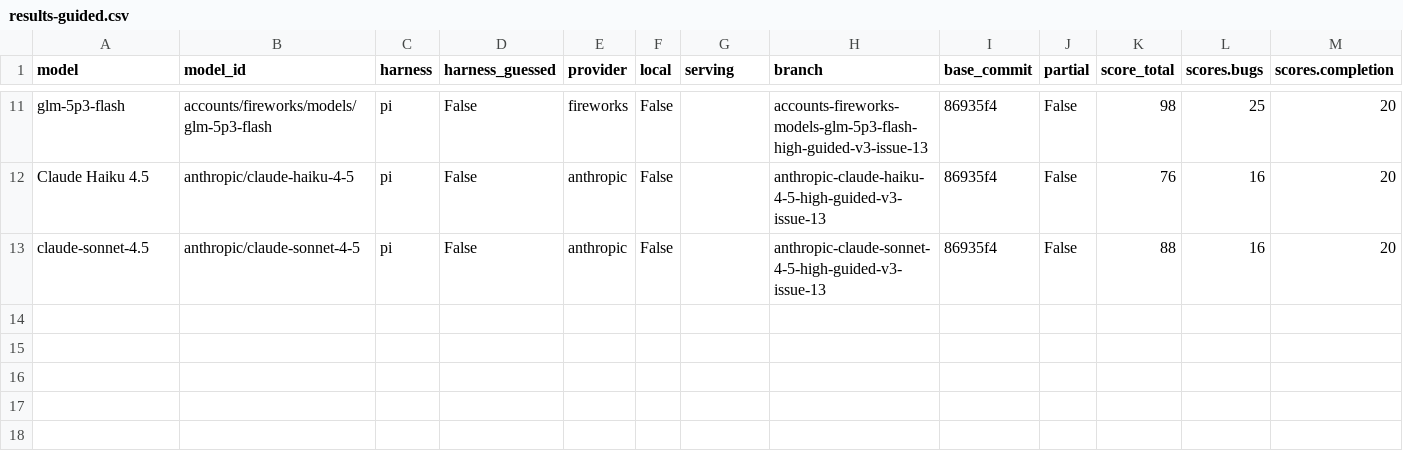
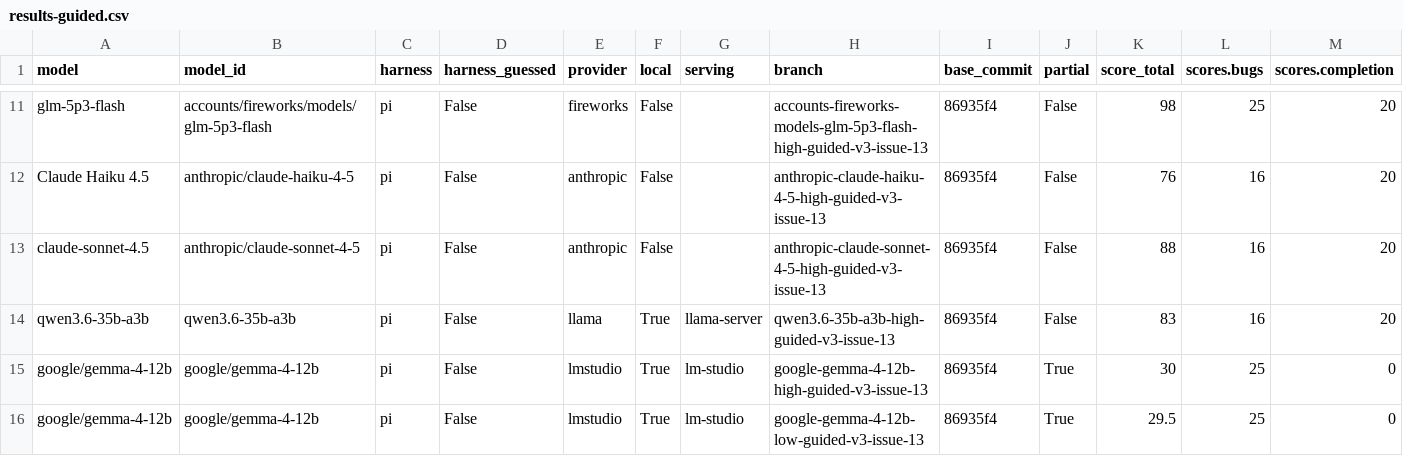
Before and after one commit to irae/local-llm-eval-tools, a CSV file: issue-simulator-bench/results-guided.csv, drawn as a sheet; only a part is shown, gaps mark what is left out; rows hold the shown columns only; the diff names each change by its address in the sheet, - before the commit and + after, or states it on an @@ line.

```diff
--- a/issue-simulator-bench/results-guided.csv
+++ b/issue-simulator-bench/results-guided.csv
+row 14: qwen3.6-35b-a3b | qwen3.6-35b-a3b | pi | False | llama | True | llama-server | qwen3.6-35b-a3b-high-guided-v3-issue-13 | 86935f4 | False | 83 | 16 | 20
+row 15: google/gemma-4-12b | google/gemma-4-12b | pi | False | lmstudio | True | lm-studio | google-gemma-4-12b-high-guided-v3-issue-13 | 86935f4 | True | 30 | 25 | 0
+row 16: google/gemma-4-12b | google/gemma-4-12b | pi | False | lmstudio | True | lm-studio | google-gemma-4-12b-low-guided-v3-issue-13 | 86935f4 | True | 29.5 | 25 | 0
```
Also changed, not shown: issue-simulator-bench/results.csv, 4 other files.
